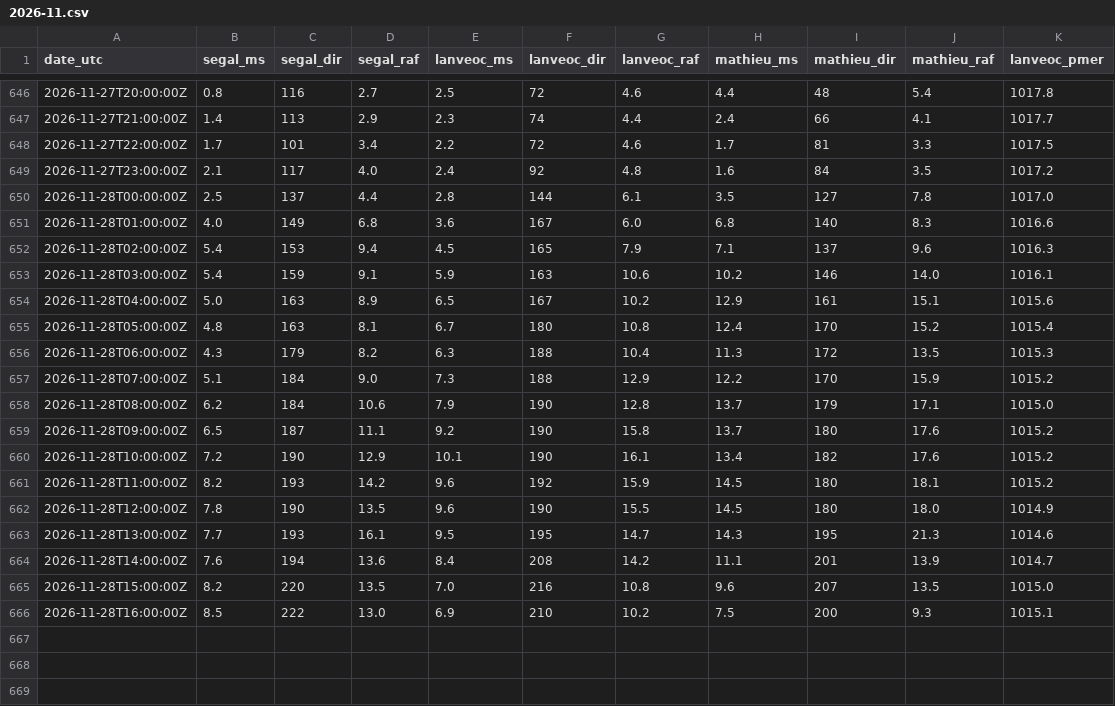
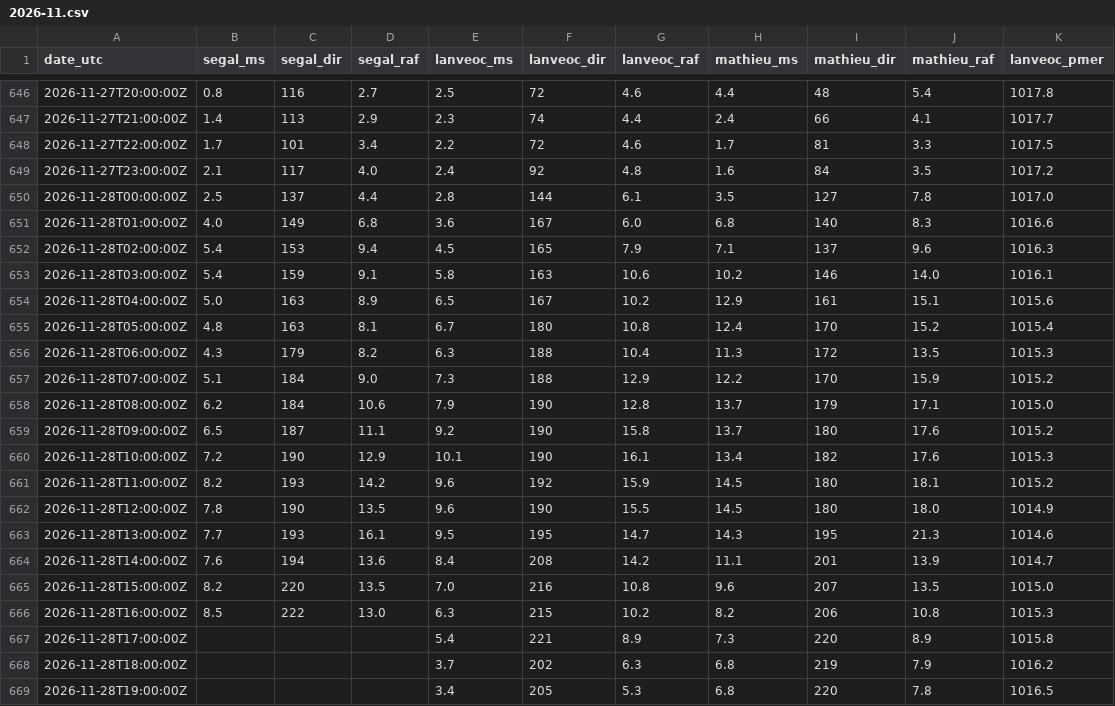
Before and after one commit to antreizh/hydraulne, a CSV file: data/vent-rade/2026-11.csv, drawn as a sheet; only a part is shown, gaps mark what is left out.

```diff
--- a/data/vent-rade/2026-11.csv
+++ b/data/vent-rade/2026-11.csv
@@ -652,3 +652,3 @@ date_utc;segal_ms;segal_dir;segal_raf;lanveoc_ms;lanveoc_dir;lanveoc_raf;mathieu
 2026-11-28T02:00:00Z;5.4;153;9.4;4.5;165;7.9;7.1;137;9.6;1016.3
-2026-11-28T03:00:00Z;5.4;159;9.1;5.9;163;10.6;10.2;146;14.0;1016.1
+2026-11-28T03:00:00Z;5.4;159;9.1;5.8;163;10.6;10.2;146;14.0;1016.1
 2026-11-28T04:00:00Z;5.0;163;8.9;6.5;167;10.2;12.9;161;15.1;1015.6
@@ -659,3 +659,3 @@ date_utc;segal_ms;segal_dir;segal_raf;lanveoc_ms;lanveoc_dir;lanveoc_raf;mathieu
 2026-11-28T09:00:00Z;6.5;187;11.1;9.2;190;15.8;13.7;180;17.6;1015.2
-2026-11-28T10:00:00Z;7.2;190;12.9;10.1;190;16.1;13.4;182;17.6;1015.2
+2026-11-28T10:00:00Z;7.2;190;12.9;10.1;190;16.1;13.4;182;17.6;1015.3
 2026-11-28T11:00:00Z;8.2;193;14.2;9.6;192;15.9;14.5;180;18.1;1015.2
@@ -665,2 +665,5 @@ date_utc;segal_ms;segal_dir;segal_raf;lanveoc_ms;lanveoc_dir;lanveoc_raf;mathieu
 2026-11-28T15:00:00Z;8.2;220;13.5;7.0;216;10.8;9.6;207;13.5;1015.0
-2026-11-28T16:00:00Z;8.5;222;13.0;6.9;210;10.2;7.5;200;9.3;1015.1
+2026-11-28T16:00:00Z;8.5;222;13.0;6.3;215;10.2;8.2;206;10.8;1015.3
+2026-11-28T17:00:00Z;;;;5.4;221;8.9;7.3;220;8.9;1015.8
+2026-11-28T18:00:00Z;;;;3.7;202;6.3;6.8;219;7.9;1016.2
+2026-11-28T19:00:00Z;;;;3.4;205;5.3;6.8;220;7.8;1016.5
```
Also changed, not shown: data/maree-brest/2026-11.csv, data/maree-guily-glaz/2026-11.csv, 2 other files.
